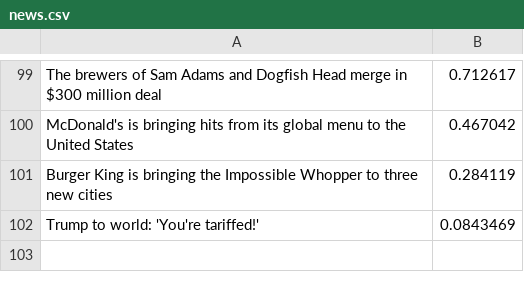
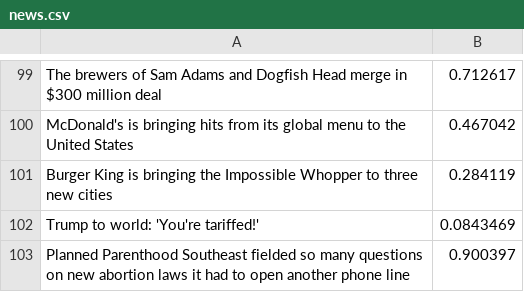
Before and after one commit to chimera-detector/Server, a CSV file: news.csv, drawn as a sheet; only a part is shown, gaps mark what is left out; the diff names each change by its address in the sheet, - before the commit and + after, or states it on an @@ line.

Commit message:
Add news list

```diff
--- a/news.csv
+++ b/news.csv
+row 103: Planned Parenthood Southeast fielded so many questions on new abortion laws it had to open another phone line | 0.900397
```
